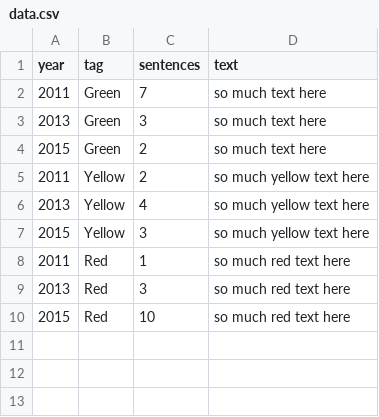
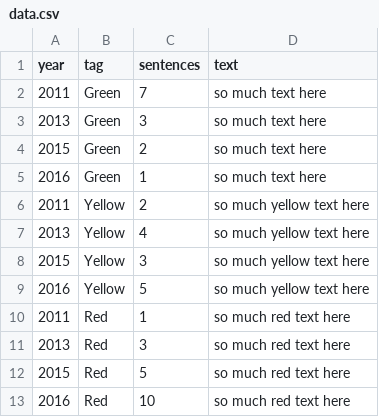
Before and after one commit to vslovik/slantometer-vis, a CSV file: data.csv, drawn as a sheet.

```diff
--- a/data.csv
+++ b/data.csv
@@ -4,2 +4,3 @@ year,tag,sentences,text
 2015,Green,2, so much text here
+2016,Green,1, so much text here
 2011,Yellow,2, so much yellow text here
@@ -7,4 +8,6 @@ year,tag,sentences,text
 2015,Yellow,3, so much yellow text here
+2016,Yellow,5, so much yellow text here
 2011,Red,1, so much red text here
 2013,Red,3, so much red text here
-2015,Red,10, so much red text here
+2015,Red,5, so much red text here
+2016,Red,10, so much red text here
```
Also changed, not shown: 2 other files.
